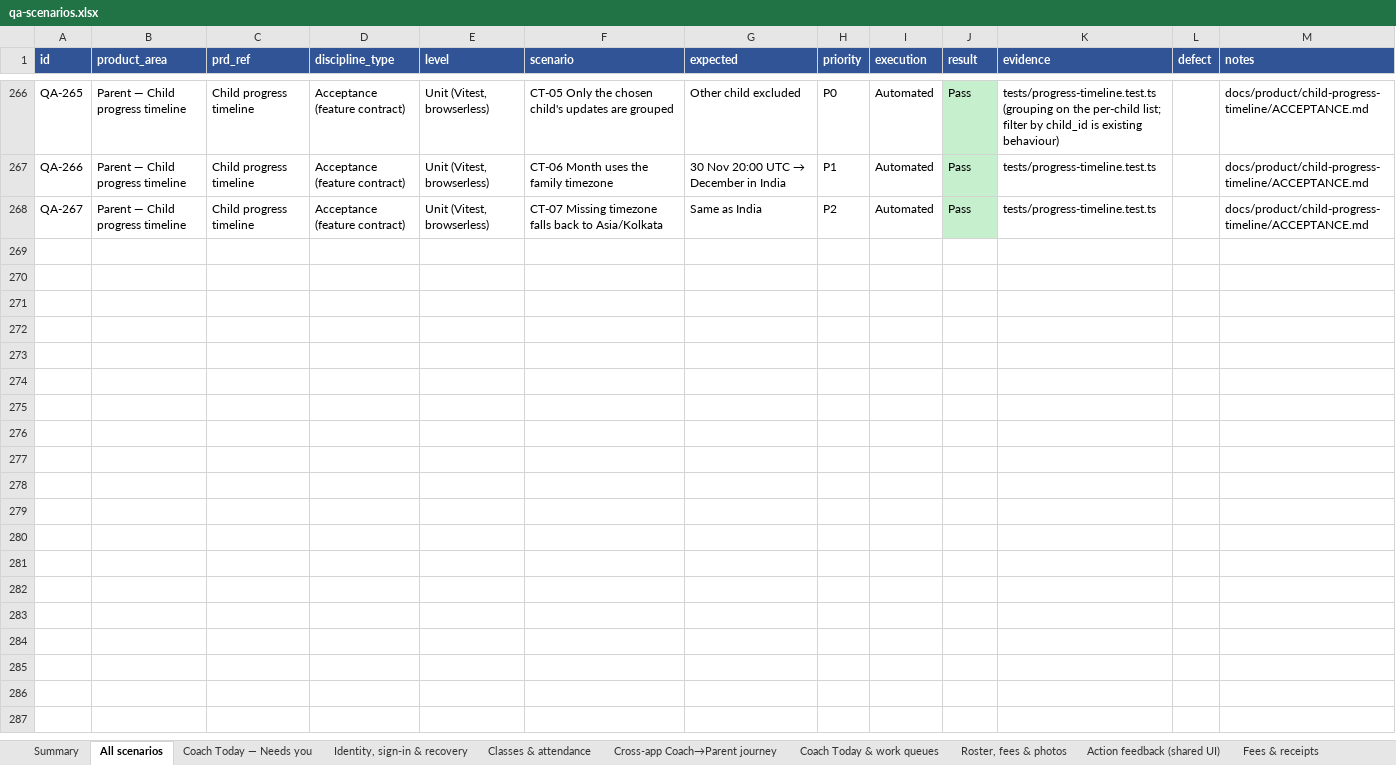
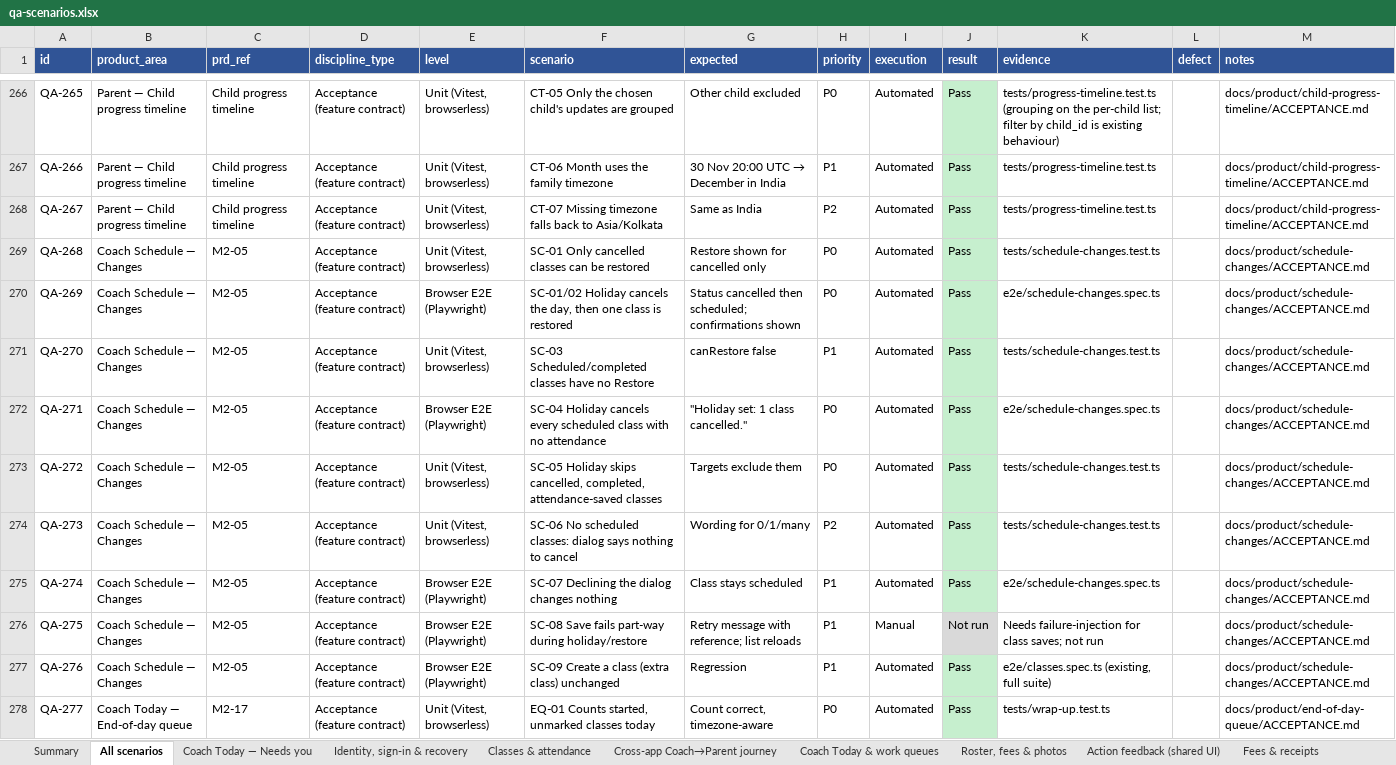
Before and after one commit to appsworld2027/Parent-plus-, an Excel workbook: testing/qa-scenarios.xlsx, sheet All scenarios, drawn as a sheet; only a part is shown, gaps mark what is left out; values as stored, in another font and other column widths than the file's, no borders; the diff covers the shown part only; the diff names each change by its address in the sheet, - before the commit and + after, or states it on an @@ line.

```diff
--- a/testing/qa-scenarios.xlsx (sheet All scenarios)
+++ b/testing/qa-scenarios.xlsx (sheet All scenarios)
+row 269: QA-268 | Coach Schedule — Changes | M2-05 | Acceptance (feature contract) | Unit (Vitest, browserless) | SC-01 Only cancelled classes can be restored | Restore shown for cancelled only | P0 | Automated | Pass | tests/schedule-changes.test.ts |  | docs/product/schedule-changes/ACCEPTANCE.md
+row 270: QA-269 | Coach Schedule — Changes | M2-05 | Acceptance (feature contract) | Browser E2E (Playwright) | SC-01/02 Holiday cancels the day, then one class is restored | Status cancelled then scheduled; confirmations shown | P0 | Automated | Pass | e2e/schedule-changes.spec.ts |  | docs/product/schedule-changes/ACCEPTANCE.md
+row 271: QA-270 | Coach Schedule — Changes | M2-05 | Acceptance (feature contract) | Unit (Vitest, browserless) | SC-03 Scheduled/completed classes have no Restore | canRestore false | P1 | Automated | Pass | tests/schedule-changes.test.ts |  | docs/product/schedule-changes/ACCEPTANCE.md
+row 272: QA-271 | Coach Schedule — Changes | M2-05 | Acceptance (feature contract) | Browser E2E (Playwright) | SC-04 Holiday cancels every scheduled class with no attendance | "Holiday set: 1 class cancelled." | P0 | Automated | Pass | e2e/schedule-changes.spec.ts |  | docs/product/schedule-changes/ACCEPTANCE.md
+row 273: QA-272 | Coach Schedule — Changes | M2-05 | Acceptance (feature contract) | Unit (Vitest, browserless) | SC-05 Holiday skips cancelled, completed, attendance-saved classes | Targets exclude them | P0 | Automated | Pass | tests/schedule-changes.test.ts |  | docs/product/schedule-changes/ACCEPTANCE.md
+row 274: QA-273 | Coach Schedule — Changes | M2-05 | Acceptance (feature contract) | Unit (Vitest, browserless) | SC-06 No scheduled classes: dialog says nothing to cancel | Wording for 0/1/many | P2 | Automated | Pass | tests/schedule-changes.test.ts |  | docs/product/schedule-changes/ACCEPTANCE.md
+row 275: QA-274 | Coach Schedule — Changes | M2-05 | Acceptance (feature contract) | Browser E2E (Playwright) | SC-07 Declining the dialog changes nothing | Class stays scheduled | P1 | Automated | Pass | e2e/schedule-changes.spec.ts |  | docs/product/schedule-changes/ACCEPTANCE.md
+row 276: QA-275 | Coach Schedule — Changes | M2-05 | Acceptance (feature contract) | Browser E2E (Playwright) | SC-08 Save fails part-way during holiday/restore | Retry message with reference; list reloads | P1 | Manual | Not run | Needs failure-injection for class saves; not run |  | docs/product/schedule-changes/ACCEPTANCE.md
+row 277: QA-276 | Coach Schedule — Changes | M2-05 | Acceptance (feature contract) | Browser E2E (Playwright) | SC-09 Create a class (extra class) unchanged | Regression | P1 | Automated | Pass | e2e/classes.spec.ts (existing, full suite) |  | docs/product/schedule-changes/ACCEPTANCE.md
+row 278: QA-277 | Coach Today — End-of-day queue | M2-17 | Acceptance (feature contract) | Unit (Vitest, browserless) | EQ-01 Counts started, unmarked classes today | Count correct, timezone-aware | P0 | Automated | Pass | tests/wrap-up.test.ts |  | docs/product/end-of-day-queue/ACCEPTANCE.md
```
Also changed, not shown: 14 added rows elsewhere in this sheet, sheet Summary, other sheet tabs, 22 other files.
